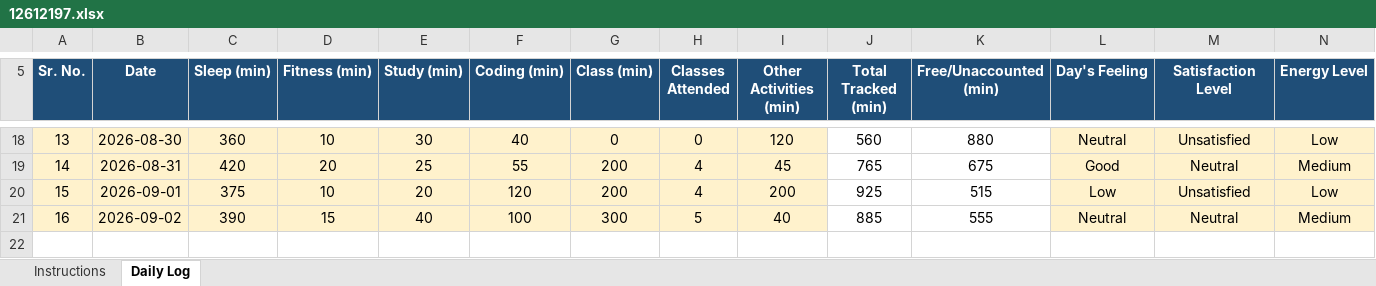
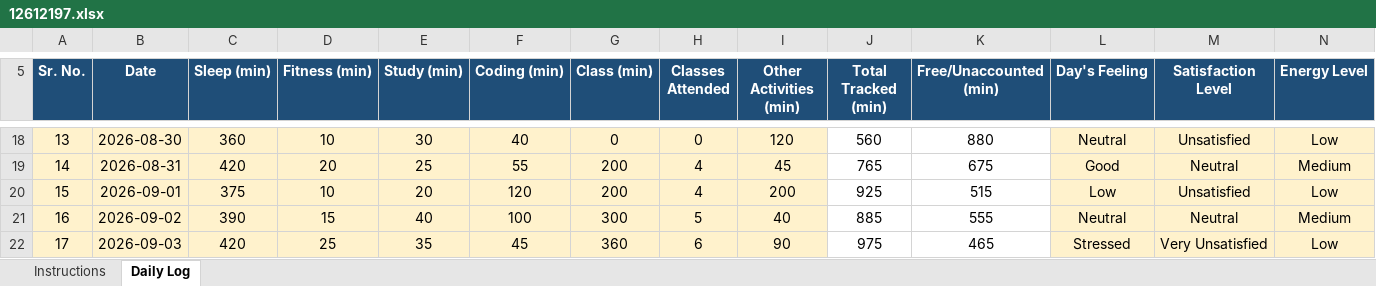
Before and after one commit to MayankSingh-2002/Coding-Journey, an Excel workbook: 12612197.xlsx, sheet Daily Log, drawn as a sheet; only a part is shown, gaps mark what is left out; values as stored, in another font and other column widths than the file's, no borders; conditional formats not drawn; rows hold the shown columns only; the diff names each change by its address in the sheet, - before the commit and + after, or states it on an @@ line.

Commit message:
Updated Excel File Day 17

```diff
--- a/12612197.xlsx (sheet Daily Log)
+++ b/12612197.xlsx (sheet Daily Log)
+row 22: 17 | 2026-09-03 | 420 | 25 | 35 | 45 | 360 | 6 | 90 | 975 | 465 | Stressed | Very Unsatisfied | Low
```
